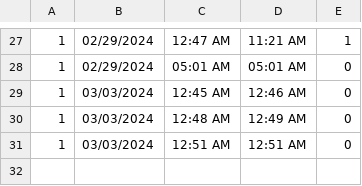
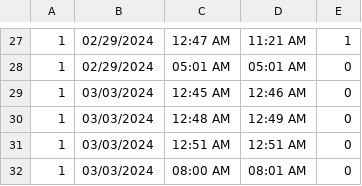
Before and after one commit to baebeemoe/FinalMPH, a CSV file: src/Files/timekeeping.csv, drawn as a sheet; only a part is shown, gaps mark what is left out; the diff names each change by its address in the sheet, - before the commit and + after, or states it on an @@ line.

```diff
--- a/src/Files/timekeeping.csv
+++ b/src/Files/timekeeping.csv
+row 32: 1 | 03/03/2024 | 08:00 AM | 08:01 AM | 0
```
Also changed, not shown: 3 other files.
